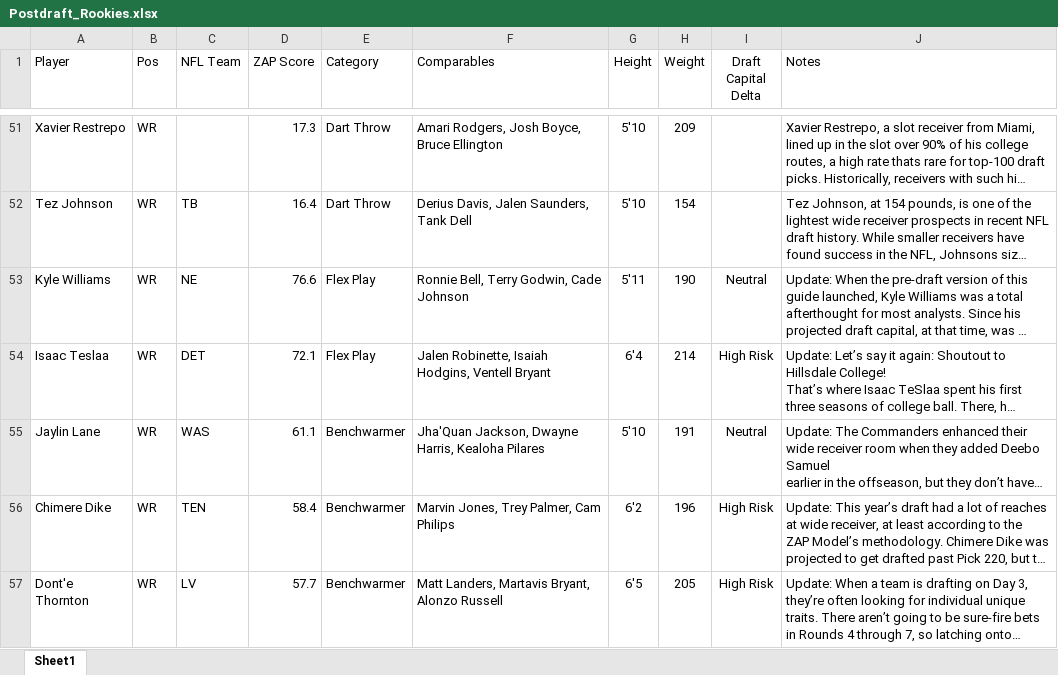
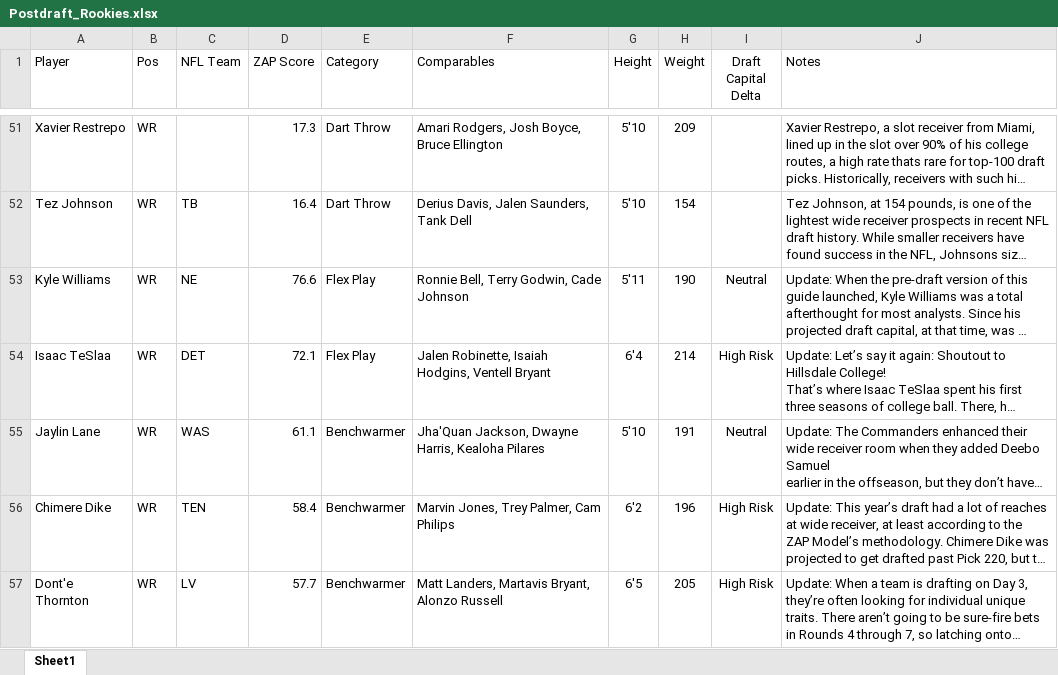
Before and after one commit to chino4242/Dynasty_tools, an Excel workbook: data/common/Postdraft_Rookies.xlsx, sheet Sheet1, drawn as a sheet; only a part is shown, gaps mark what is left out; long unchanged cells end in …; values as stored, in another font and other column widths than the file's, no borders; the diff covers the shown part only; the diff names each change by its address in the sheet, - before the commit and + after, or states it on an @@ line.

```diff
--- a/data/common/Postdraft_Rookies.xlsx (sheet Sheet1)
+++ b/data/common/Postdraft_Rookies.xlsx (sheet Sheet1)
-A54 (Player): Isaac Teslaa
+A54 (Player): Isaac TeSlaa
```
Also changed, not shown: 1 added row and 6 edited cells elsewhere in this sheet, data/1QB/Postdraft_Rookies.xlsx, data/common/RSP_Rookies.xlsx, 7 other files.
